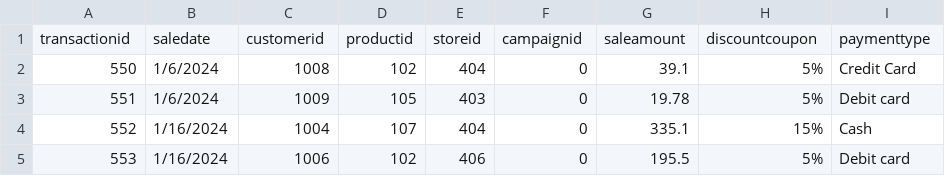
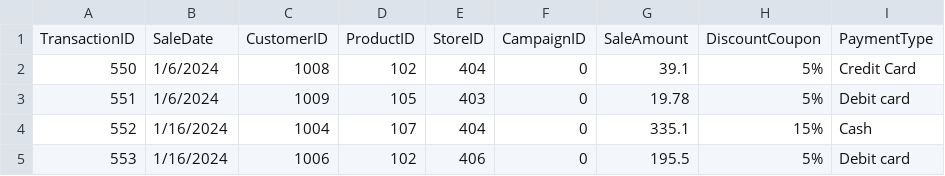
Before and after one commit to 14dstcyr/smart-store-ddstcyr, a CSV file: data/prepared/sales_data_prepared.csv, drawn as a sheet; only a part is shown; removed rows and columns are numbered as before the commit, all else as after; the diff names each change by its address in the sheet, - before the commit and + after, or states it on an @@ line.

```diff
--- a/data/prepared/sales_data_prepared.csv
+++ b/data/prepared/sales_data_prepared.csv
-row 1: transactionid | saledate | customerid | productid | storeid | campaignid | saleamount | discountcoupon | paymenttype
+row 1: TransactionID | SaleDate | CustomerID | ProductID | StoreID | CampaignID | SaleAmount | DiscountCoupon | PaymentType
```
Also changed, not shown: data/prepared/products_data_prepared.csv, 1 other file.
